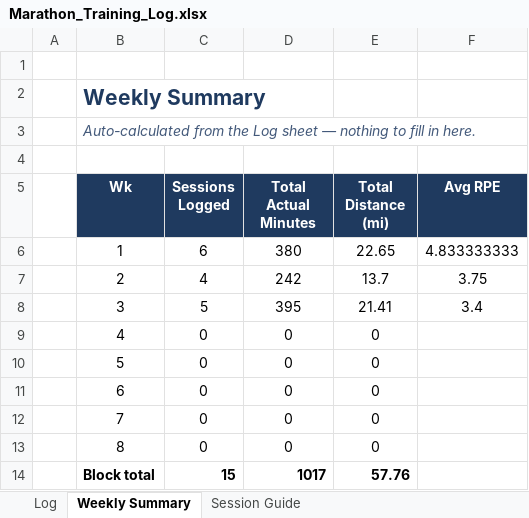
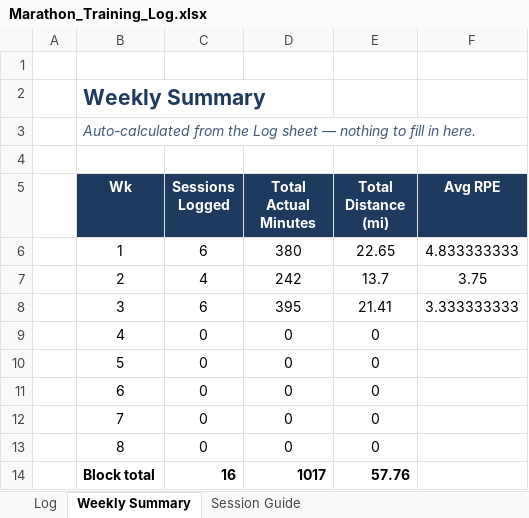
Before and after one commit to prsaptarshi1987/Marathon_Training, an Excel workbook: Marathon_Training_Log.xlsx, sheet Weekly Summary, drawn as a sheet; values as stored, in another font and other column widths than the file's, no borders; the diff names each change by its address in the sheet, - before the commit and + after, or states it on an @@ line.

Commit message:
updated status

```diff
--- a/Marathon_Training_Log.xlsx (sheet Weekly Summary)
+++ b/Marathon_Training_Log.xlsx (sheet Weekly Summary)
-C8 (Sessions Logged): 5
+C8 (Sessions Logged): 6
-F8 (Avg RPE): 3.4
+F8 (Avg RPE): 3.333333333
-C14 (Sessions Logged): 15
+C14 (Sessions Logged): 16
```
Also changed, not shown: sheet Log.
